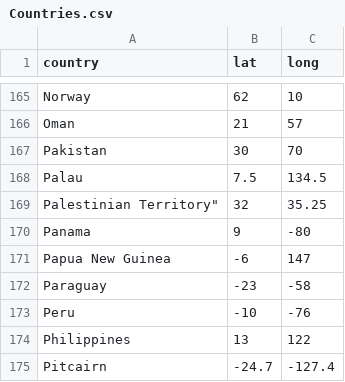
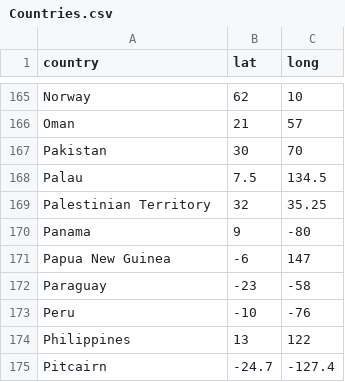
Before and after one commit to fkitz/country-guessing-game, a CSV file: Countries.csv, drawn as a sheet; only a part is shown, gaps mark what is left out; the diff names each change by its address in the sheet, - before the commit and + after, or states it on an @@ line.

Commit message:
Update Countries.csv

```diff
--- a/Countries.csv
+++ b/Countries.csv
-A169 (country): Palestinian Territory"
+A169 (country): Palestinian Territory
```
